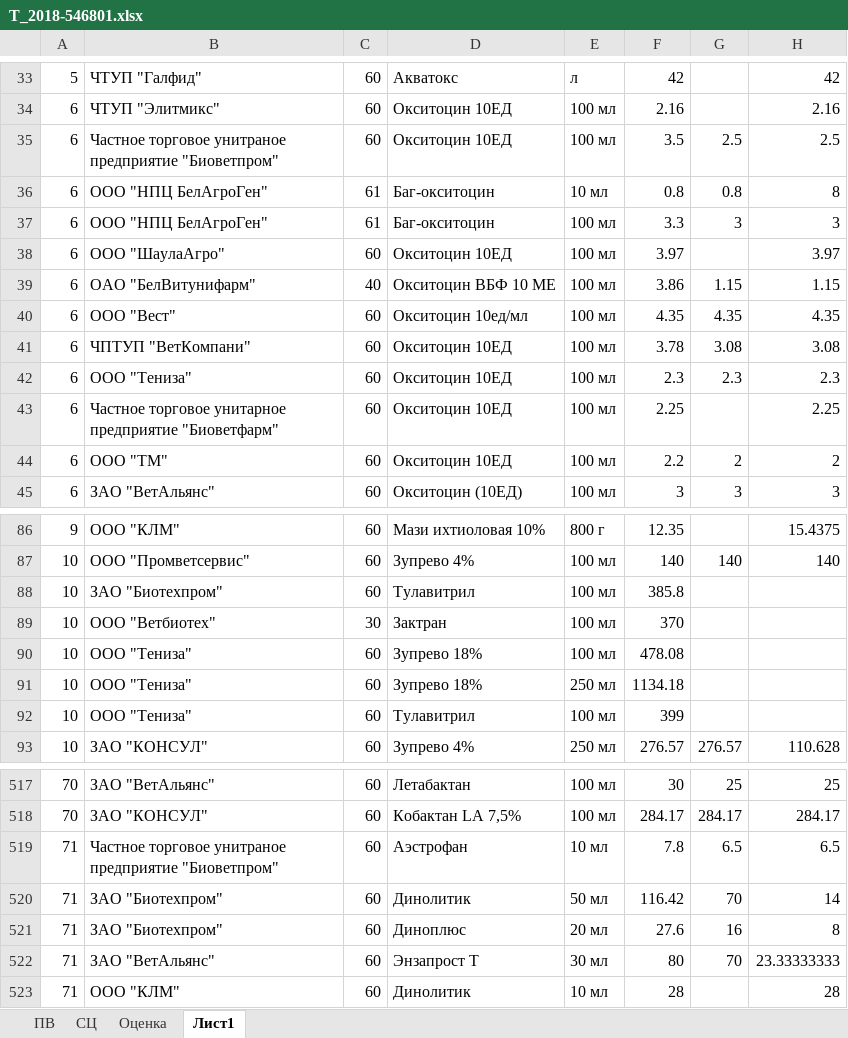
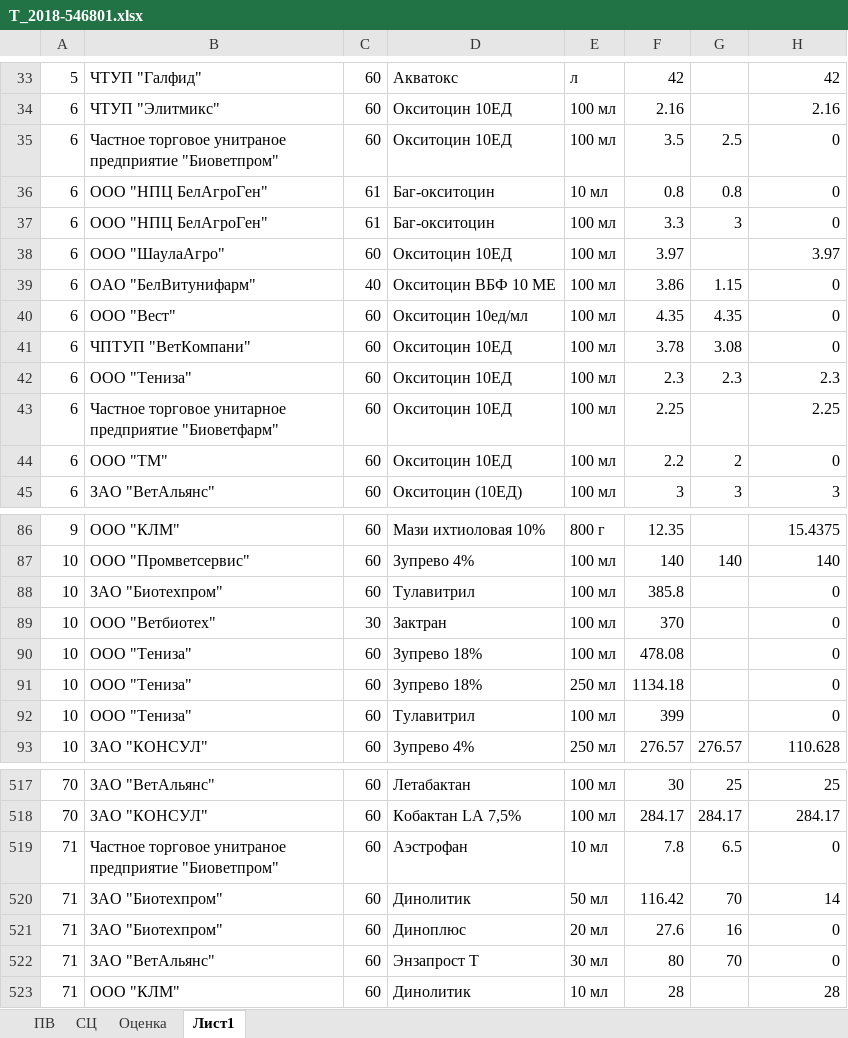
Before and after one commit to PanPrizrak/ExcelOcenka, an Excel workbook: Т_2018-546801.xlsx, sheet Лист1, drawn as a sheet; only a part is shown, gaps mark what is left out; values as stored, in another font and other column widths than the file's, no borders; the diff covers the shown part only; the diff names each change by its address in the sheet, - before the commit and + after, or states it on an @@ line.

```diff
--- a/Т_2018-546801.xlsx (sheet Лист1)
+++ b/Т_2018-546801.xlsx (sheet Лист1)
-H35: 2.5
+H35: 0
-H36: 8
+H36: 0
-H37: 3
+H37: 0
-H39: 1.15
+H39: 0
-H40: 4.35
+H40: 0
-H41: 3.08
+H41: 0
-H44: 2
+H44: 0
-H88:H92: (empty)
+H88:H92: 0
-H519: 6.5
+H519: 0
-H521: 8
+H521: 0
-H522: 23.33333333
+H522: 0
```
Also changed, not shown: 5 edited cells elsewhere in this sheet, 2 other files.
